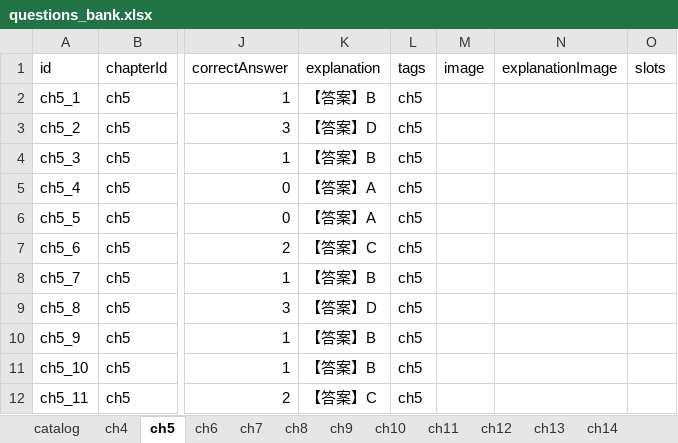
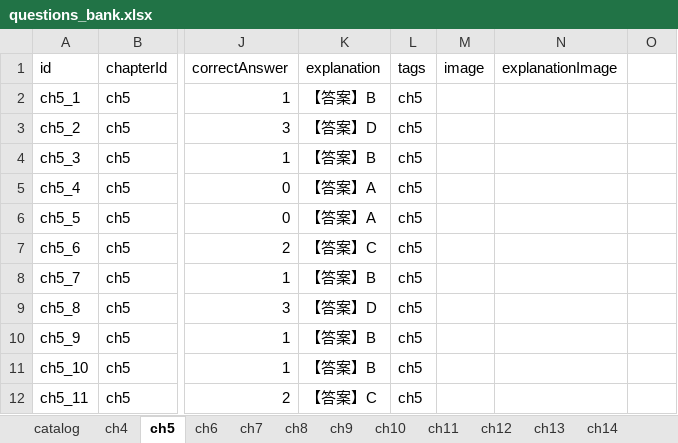
Before and after one commit to thousy/ruankao-exam-app, an Excel workbook: exam-app/questions_bank.xlsx, sheet ch5, drawn as a sheet; only a part is shown, gaps mark what is left out; values as stored, in another font and other column widths than the file's, no borders; the diff names each change by its address in the sheet, - before the commit and + after, or states it on an @@ line.

Commit message:
feat: perfectly support row-flat multi-slot questions with ID suffix and database guide documentation

```diff
--- a/exam-app/questions_bank.xlsx (sheet ch5)
+++ b/exam-app/questions_bank.xlsx (sheet ch5)
-O1: slots
+O1: (empty)
```
Also changed, not shown: sheet ch6, sheet ch27, sheet ch28, sheet ch29, sheet ch13, sheet ch4, 20 more sheets, 2 other files.
